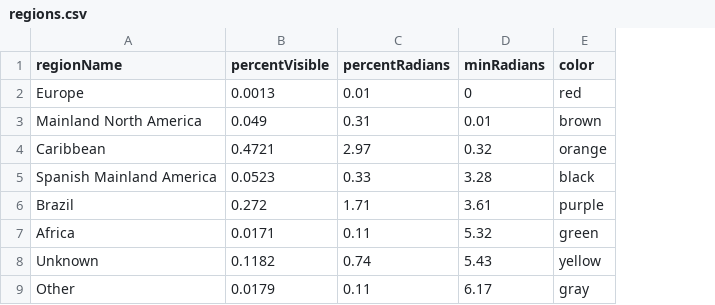
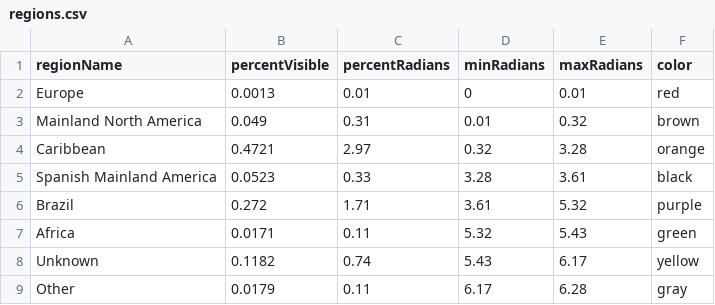
Before and after one commit to eternity8/eternity8.github.io, a CSV file: data/regions.csv, drawn as a sheet; the diff names each change by its address in the sheet, - before the commit and + after, or states it on an @@ line.

```diff
--- a/data/regions.csv
+++ b/data/regions.csv
+column E (maxRadians), rows 2-9: 0.01 | 0.32 | 3.28 | 3.61 | 5.32 | 5.43 | 6.17 | 6.28
```
Also changed, not shown: data/smallSlaveData.csv, 2 other files.
